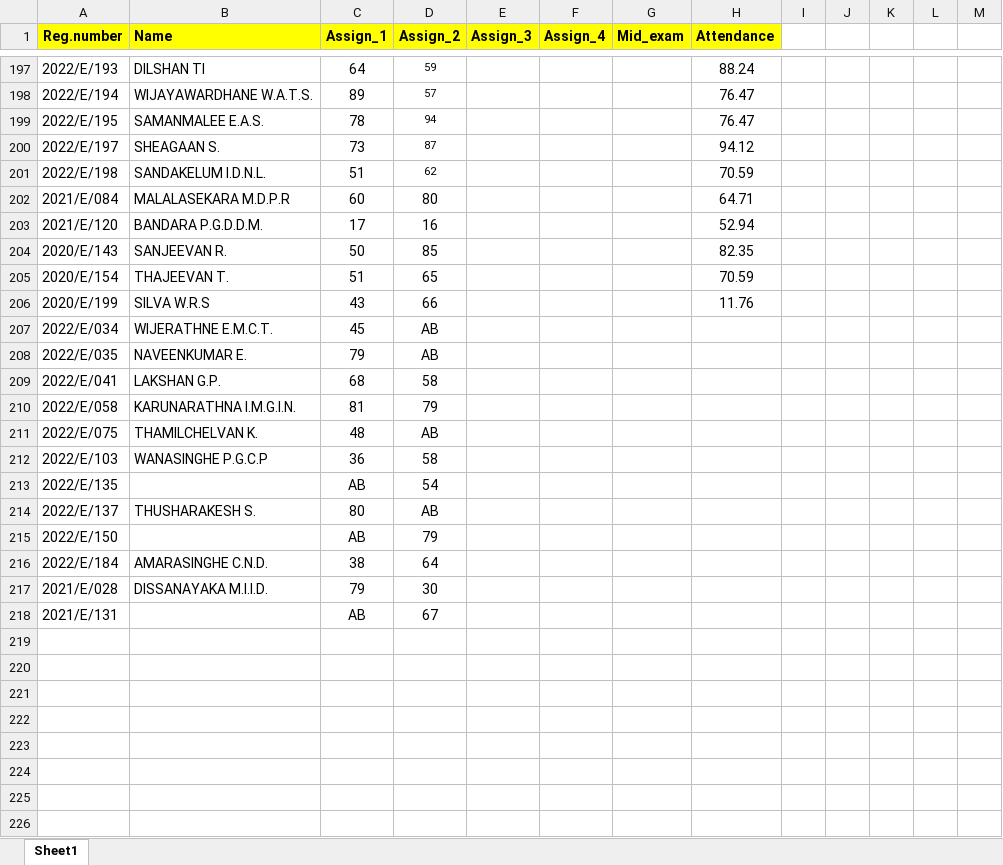
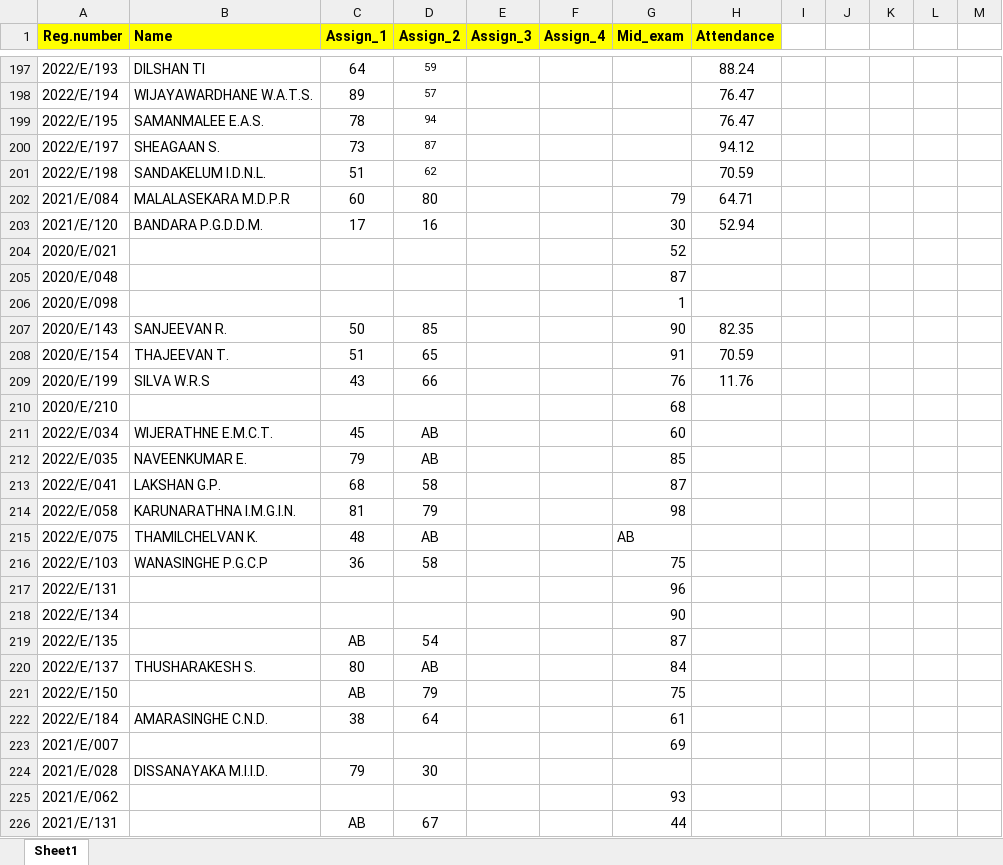
Before and after one commit to IDSFoE/MC3020_Attendance, an Excel workbook: MC3020_2025.xlsx, sheet Sheet1, drawn as a sheet; only a part is shown, gaps mark what is left out; values as stored, in another font and other column widths than the file's, no borders; addresses are those after the commit; the diff names each change by its address in the sheet, - before the commit and + after, or states it on an @@ line.

Commit message:
Add files via upload

```diff
--- a/MC3020_2025.xlsx (sheet Sheet1)
+++ b/MC3020_2025.xlsx (sheet Sheet1)
-G202 (Mid_exam): (empty)
+G202 (Mid_exam): 79
-G203 (Mid_exam): (empty)
+G203 (Mid_exam): 30
+row 204: 2020/E/021 |  |  |  |  |  | 52
+row 205: 2020/E/048 |  |  |  |  |  | 87
+row 206: 2020/E/098 |  |  |  |  |  | 1
-G207 (Mid_exam): (empty)
+G207 (Mid_exam): 90
-G208 (Mid_exam): (empty)
+G208 (Mid_exam): 91
-G209 (Mid_exam): (empty)
+G209 (Mid_exam): 76
+row 210: 2020/E/210 |  |  |  |  |  | 68
-G211 (Mid_exam): (empty)
+G211 (Mid_exam): 60
-G212 (Mid_exam): (empty)
+G212 (Mid_exam): 85
-G213 (Mid_exam): (empty)
+G213 (Mid_exam): 87
-G214 (Mid_exam): (empty)
+G214 (Mid_exam): 98
-G215 (Mid_exam): (empty)
+G215 (Mid_exam): AB
-G216 (Mid_exam): (empty)
+G216 (Mid_exam): 75
+row 217: 2022/E/131 |  |  |  |  |  | 96
+row 218: 2022/E/134 |  |  |  |  |  | 90
-G219 (Mid_exam): (empty)
+G219 (Mid_exam): 87
-G220 (Mid_exam): (empty)
+G220 (Mid_exam): 84
-G221 (Mid_exam): (empty)
+G221 (Mid_exam): 75
-G222 (Mid_exam): (empty)
+G222 (Mid_exam): 61
+row 223: 2021/E/007 |  |  |  |  |  | 69
+row 225: 2021/E/062 |  |  |  |  |  | 93
-G226 (Mid_exam): (empty)
+G226 (Mid_exam): 44
```
